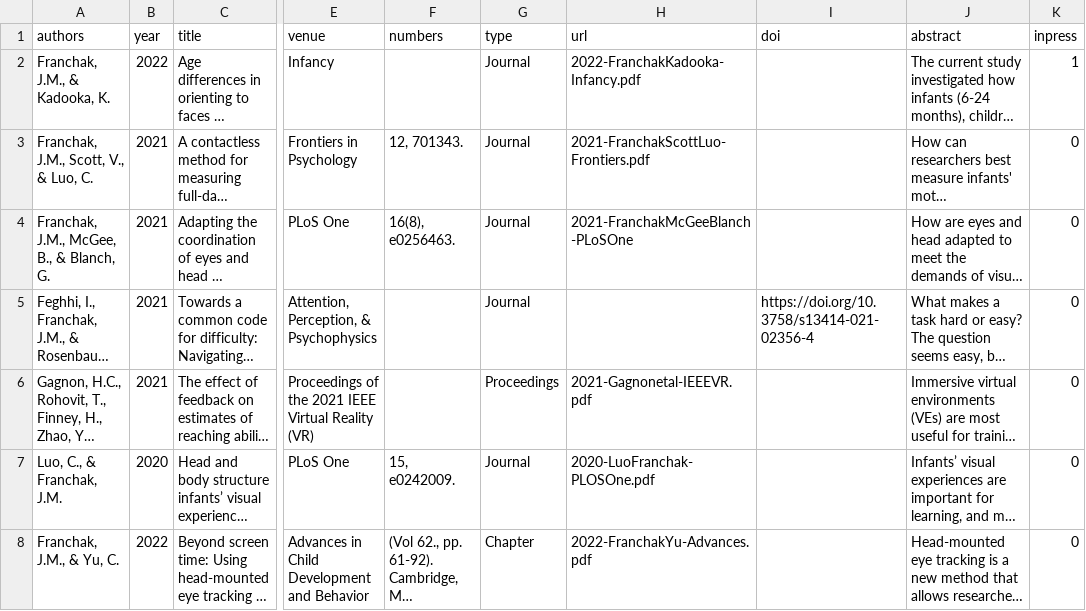
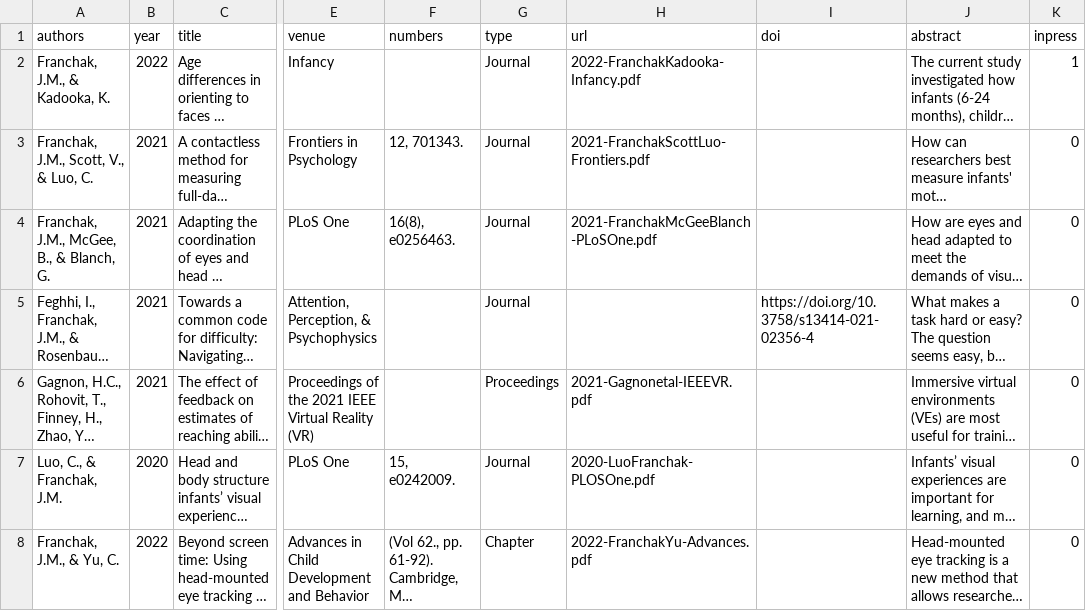
Before and after one commit to JohnFranchak/padlab_quarto, a CSV file: publications/publications.csv, drawn as a sheet; only a part is shown, gaps mark what is left out; long unchanged cells end in …; the diff names each change by its address in the sheet, - before the commit and + after, or states it on an @@ line.

```diff
--- a/publications/publications.csv
+++ b/publications/publications.csv
-H4 (url): 2021-FranchakMcGeeBlanch-PLoSOne
+H4 (url): 2021-FranchakMcGeeBlanch-PLoSOne.pdf
```
Also changed, not shown: 3 other files.
